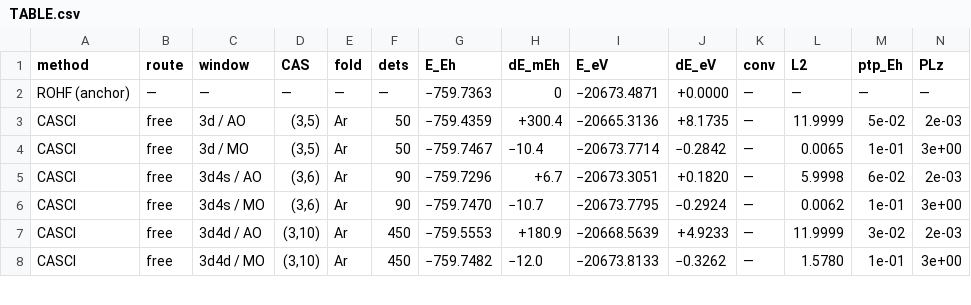
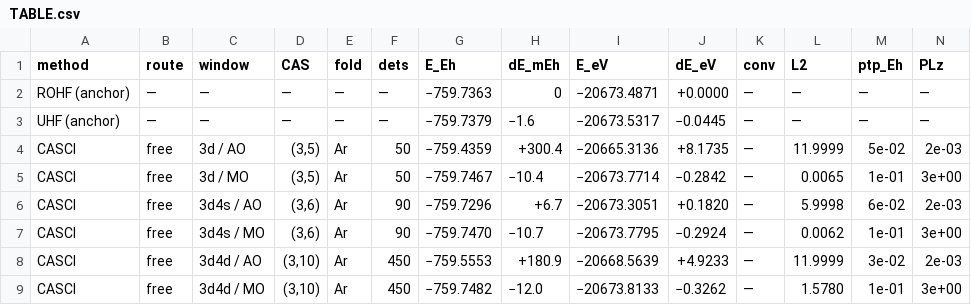
Before and after one commit to KashpurovichYuri/AtomPy, a CSV file: elements/Sc/TABLE.csv, drawn as a sheet; only a part is shown; rows hold the shown columns only; the diff names each change by its address in the sheet, - before the commit and + after, or states it on an @@ line.

Commit message:
Unit U consumption: the census, the gate, and the UHF anchor row
The user's review round: the row belongs in the table NOW (my
scoping had over-deferred it), the gate works as with ROHF (one
census number missing), and the per-commit test gate drops to
5-10 minutes.

- uhf_basin_census(cfg, ref, guesses): the basin table per guess
  arm (default/minao/atom/huckel + one strong spin break) -- E,
  <S^2>, sigma_min per arm; code-embedded, any atom one call; no
  chkfile written; _uhf_object extracted (the ONE UHF construction,
  runner and census arms share it);
- ReferenceSpec.occ_e_ref_uhf: the UHF gate anchor (NOT the ROHF
  occ_e_ref -- a broken solution sits below it and trips by
  design); the skeleton's gate energy parameterized;
- Sc declared: occ_e_ref_uhf = -759.73789123 -- the census reads a
  SINGLE basin (all five arms identical to 9 decimals, 13 s),
  <S^2> = 0.7620, sigma_min = 0.9945;
- scripts/uhf_anchor.py: the gated run + the store's uhf record
  (idempotent, cached);
- the builder renders UHF (anchor) beside ROHF when the store
  carries the record -- DeltaE against the same zero, the meter in
  the note; the CSV mirror carries it;
- AGENTS: the per-commit gate = fast tier + targeted files (5-10
  min MAX, user-directed); the heavy fixtures once at the wave
  close, detached, OMP_NUM_THREADS capped (255 BLAS threads turned
  25 min into an hour); the in-flight full suite KILLED under the
  new policy.

README: <Sz> exact by construction (the meter is <S^2>+sigma,
never Sz); the census/gate wording; the anchor row's source.
Pins: the census on C (one basin, every arm converged), the
validation (occ_e_ref_uhf needs the patterns), the anchor row
(position, DeltaE, note, Unicode minus). Fast + targeted green.

```diff
--- a/elements/Sc/TABLE.csv
+++ b/elements/Sc/TABLE.csv
+row 3: UHF (anchor) | — | — | — | — | — | −759.7379 | −1.6 | −20673.5317 | −0.0445 | — | — | — | —
```
Also changed, not shown: 11 other files.
